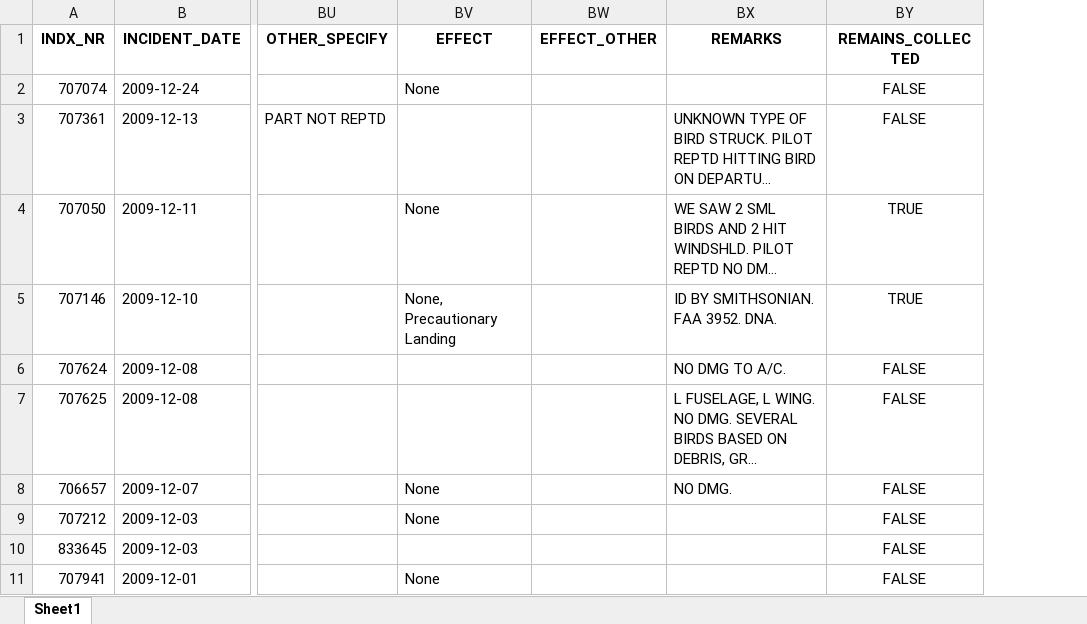
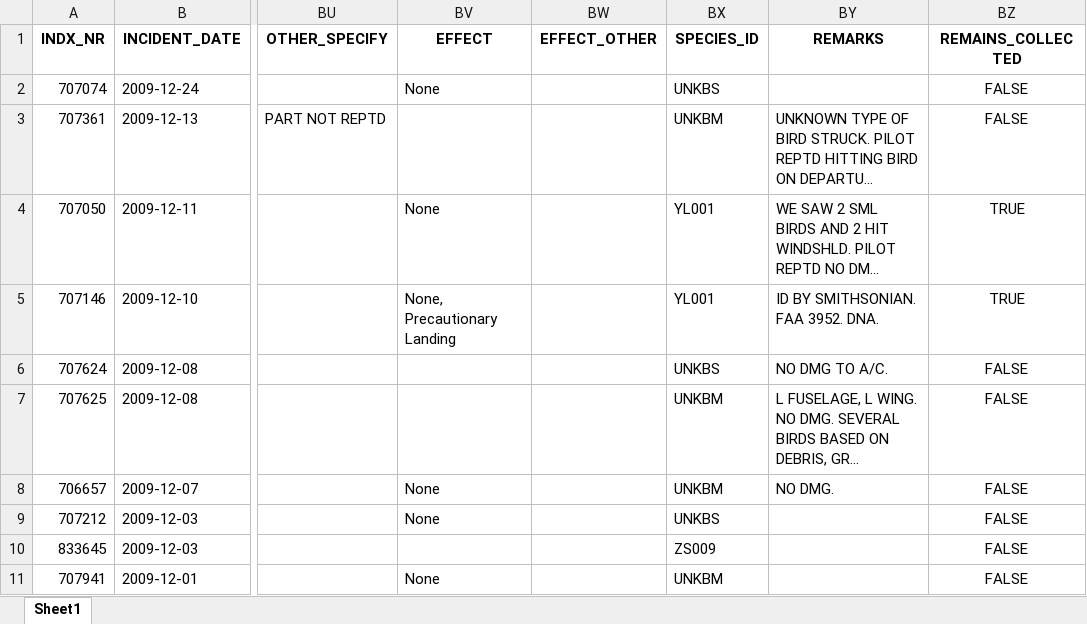
Before and after one commit to NCSU-Libraries/data-viz-workshops, an Excel workbook: Python_Open_Labs/data/FAA_Wildlife_strikes_2000-2009.xlsx, sheet Sheet1, drawn as a sheet; only a part is shown, gaps mark what is left out; long unchanged cells end in …; values as stored, in another font and other column widths than the file's, no borders; the diff names each change by its address in the sheet, - before the commit and + after, or states it on an @@ line.

Commit message:
updated main datasets to include SPECIES_ID column for merge activity

```diff
--- a/Python_Open_Labs/data/FAA_Wildlife_strikes_2000-2009.xlsx (sheet Sheet1)
+++ b/Python_Open_Labs/data/FAA_Wildlife_strikes_2000-2009.xlsx (sheet Sheet1)
+column BX (SPECIES_ID), rows 2-11: UNKBS | UNKBM | YL001 | YL001 | UNKBS | UNKBM | UNKBM | UNKBS | ZS009 | UNKBM
```
Also changed, not shown: 2 other files.
